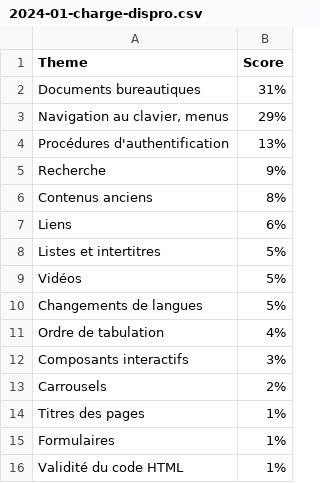
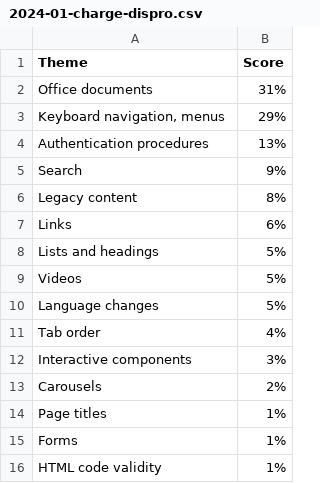
Before and after one commit to accessibility-luxembourg/accessibilite.public.lu, a CSV file: content/de/news/datasource/2024-01-charge-dispro.csv, drawn as a sheet.

```diff
--- a/content/de/news/datasource/2024-01-charge-dispro.csv
+++ b/content/de/news/datasource/2024-01-charge-dispro.csv
@@ -1,16 +1,16 @@
 Theme;Score
-Documents bureautiques;31%
-Navigation au clavier, menus;29%
-Procédures d'authentification;13%
-Recherche;9%
-Contenus anciens;8%
-Liens;6%
-Listes et intertitres;5%
-Vidéos;5%
-Changements de langues;5%
-Ordre de tabulation;4%
-Composants interactifs;3%
-Carrousels;2%
-Titres des pages;1%
-Formulaires;1%
-Validité du code HTML;1%
+Office documents;31%
+Keyboard navigation, menus;29%
+Authentication procedures;13%
+Search;9%
+Legacy content;8%
+Links;6%
+Lists and headings;5%
+Videos;5%
+Language changes;5%
+Tab order;4%
+Interactive components;3%
+Carousels;2%
+Page titles;1%
+Forms;1%
+HTML code validity;1%
```
Also changed, not shown: content/de/news/datasource/2022-report/full_themes.csv, content/de/news/datasource/2023-report/full_themes.csv, 35 other files.
